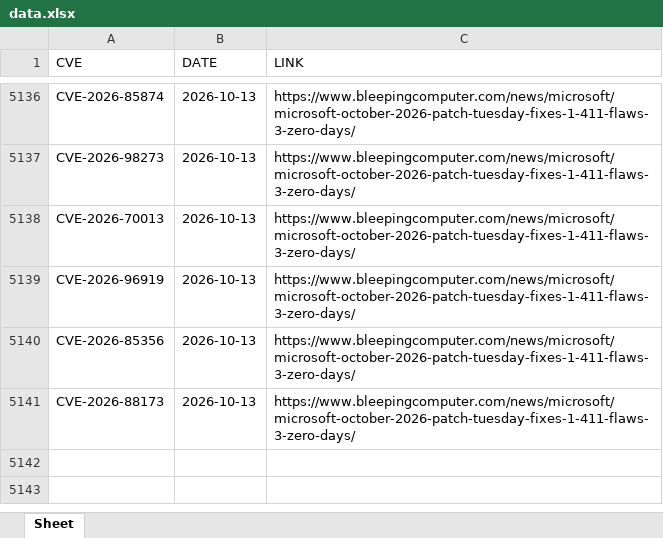
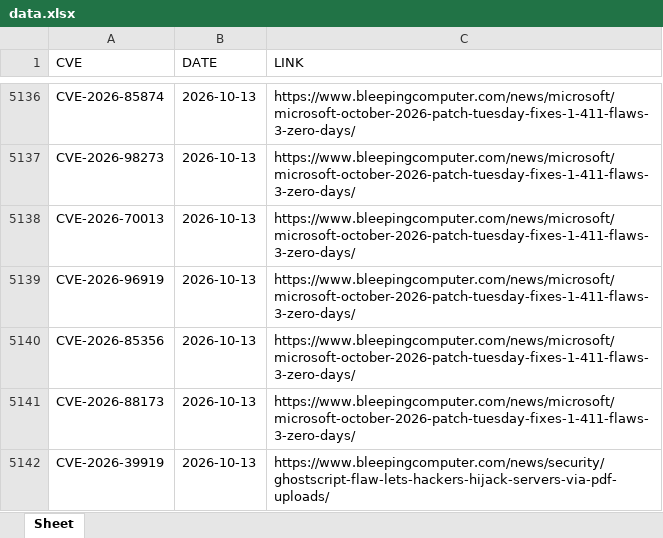
Before and after one commit to thanujbtech-lgtm/bleeping_cve, an Excel workbook: data.xlsx, sheet Sheet, drawn as a sheet; only a part is shown, gaps mark what is left out; values as stored, in another font and other column widths than the file's, no borders; the diff names each change by its address in the sheet, - before the commit and + after, or states it on an @@ line.

```diff
--- a/data.xlsx (sheet Sheet)
+++ b/data.xlsx (sheet Sheet)
+row 5142: CVE-2026-39919 | 2026-10-13 | https://www.bleepingcomputer.com/news/security/ghostscript-flaw-lets-hackers-hijack-servers-via-pdf-uploads/
```
